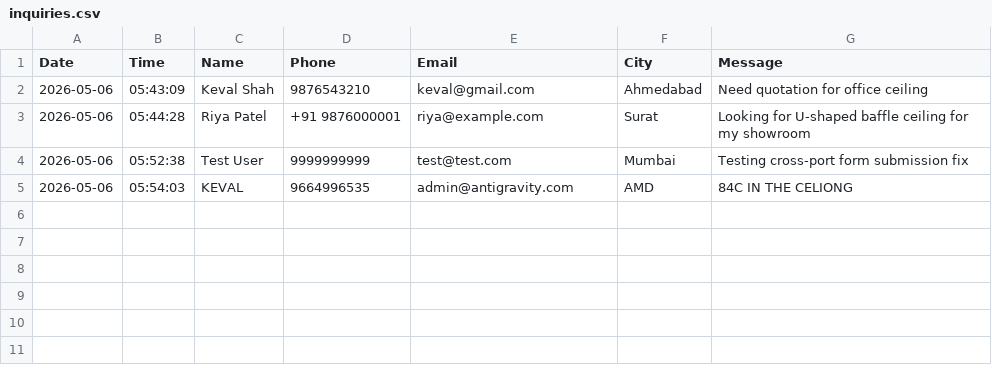
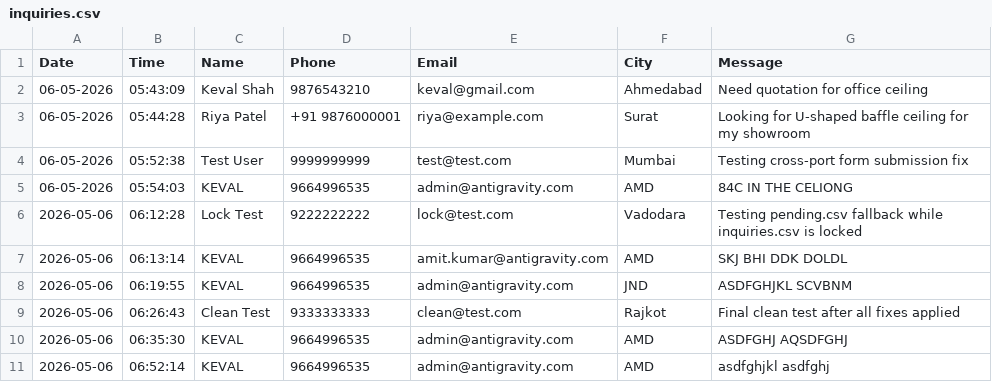
Before and after one commit to keval2712/sleekline-site, a CSV file: data/inquiries.csv, drawn as a sheet.

```diff
--- a/data/inquiries.csv
+++ b/data/inquiries.csv
@@ -1,5 +1,11 @@
 Date,Time,Name,Phone,Email,City,Message
-"2026-05-06","05:43:09","Keval Shah","9876543210","keval@gmail.com","Ahmedabad","Need quotation for office ceiling"
-"2026-05-06","05:44:28","Riya Patel","+91 9876000001","riya@example.com","Surat","Looking for U-shaped baffle ceiling for my showroom"
-"2026-05-06","05:52:38","Test User","9999999999","test@test.com","Mumbai","Testing cross-port form submission fix"
-"2026-05-06","05:54:03","KEVAL","9664996535","admin@antigravity.com","AMD","84C IN THE CELIONG"
+06-05-2026,05:43:09,Keval Shah,9876543210,keval@gmail.com,Ahmedabad,Need quotation for office ceiling
+06-05-2026,05:44:28,Riya Patel,+91 9876000001,riya@example.com,Surat,Looking for U-shaped baffle ceiling for my showroom
+06-05-2026,05:52:38,Test User,9999999999,test@test.com,Mumbai,Testing cross-port form submission fix
+06-05-2026,05:54:03,KEVAL,9664996535,admin@antigravity.com,AMD,84C IN THE CELIONG
+"2026-05-06","06:12:28","Lock Test","9222222222","lock@test.com","Vadodara","Testing pending.csv fallback while inquiries.csv is locked"
+"2026-05-06","06:13:14","KEVAL","9664996535","amit.kumar@antigravity.com","AMD","SKJ BHI DDK DOLDL"
+"2026-05-06","06:19:55","KEVAL","9664996535","admin@antigravity.com","JND","ASDFGHJKL SCVBNM"
+"2026-05-06","06:26:43","Clean Test","9333333333","clean@test.com","Rajkot","Final clean test after all fixes applied"
+"2026-05-06","06:35:30","KEVAL","9664996535","admin@antigravity.com","AMD","ASDFGHJ AQSDFGHJ"
+"2026-05-06","06:52:14","KEVAL","9664996535","admin@antigravity.com","AMD","asdfghjkl  asdfghj"
```
Also changed, not shown: 3 other files.
